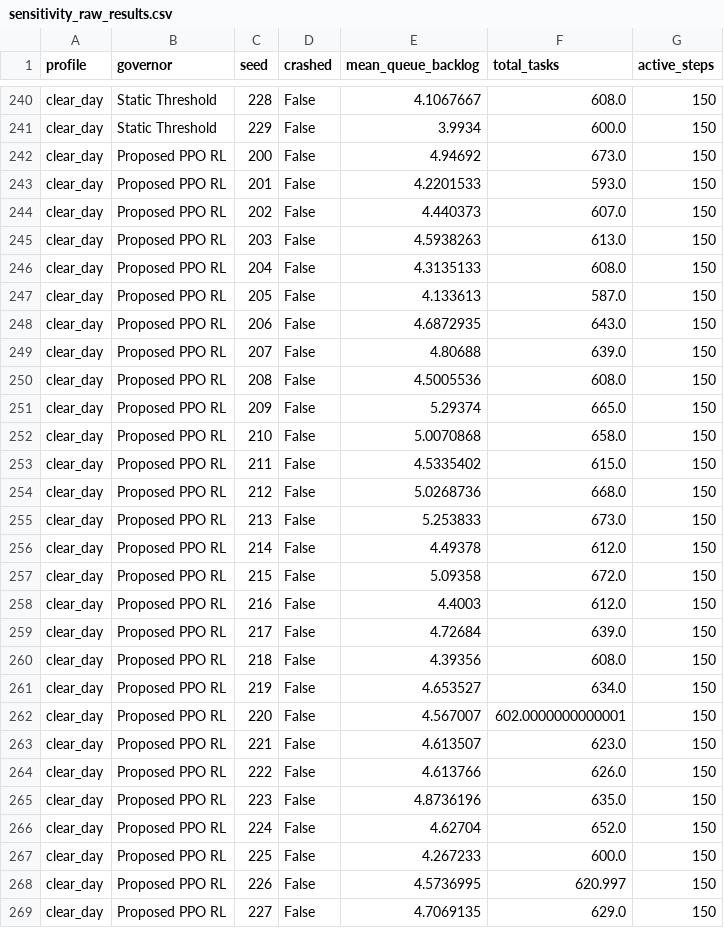
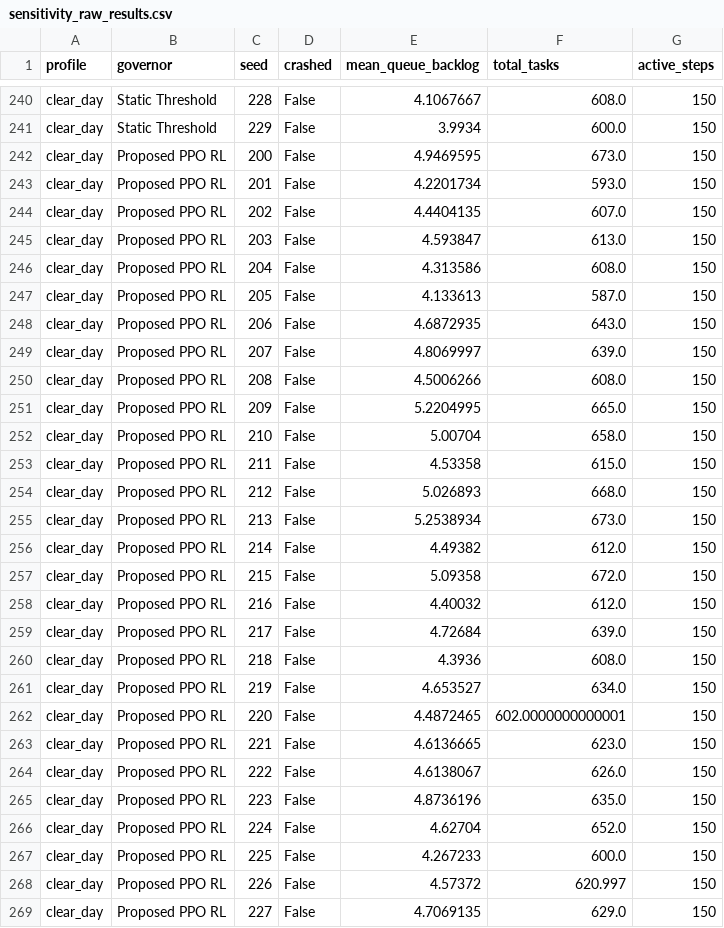
Before and after one commit to Saisriram53/-RL-Based-Dynamic-Voltage-and-Frequency-Scaling-Governor-for-Batteryless-Intermittent-IoT-Edge-Nodes, a CSV file: results/sensitivity_raw_results.csv, drawn as a sheet; only a part is shown, gaps mark what is left out; the diff covers the shown part only.

```diff
--- a/results/sensitivity_raw_results.csv
+++ b/results/sensitivity_raw_results.csv
@@ -241,25 +241,25 @@ clear_day,Static Threshold,228,False,4.1067667,608.0,150
 clear_day,Static Threshold,229,False,3.9934,600.0,150
-clear_day,Proposed PPO RL,200,False,4.94692,673.0,150
-clear_day,Proposed PPO RL,201,False,4.2201533,593.0,150
-clear_day,Proposed PPO RL,202,False,4.440373,607.0,150
-clear_day,Proposed PPO RL,203,False,4.5938263,613.0,150
-clear_day,Proposed PPO RL,204,False,4.3135133,608.0,150
+clear_day,Proposed PPO RL,200,False,4.9469595,673.0,150
+clear_day,Proposed PPO RL,201,False,4.2201734,593.0,150
+clear_day,Proposed PPO RL,202,False,4.4404135,607.0,150
+clear_day,Proposed PPO RL,203,False,4.593847,613.0,150
+clear_day,Proposed PPO RL,204,False,4.313586,608.0,150
 clear_day,Proposed PPO RL,205,False,4.133613,587.0,150
 clear_day,Proposed PPO RL,206,False,4.6872935,643.0,150
-clear_day,Proposed PPO RL,207,False,4.80688,639.0,150
-clear_day,Proposed PPO RL,208,False,4.5005536,608.0,150
-clear_day,Proposed PPO RL,209,False,5.29374,665.0,150
-clear_day,Proposed PPO RL,210,False,5.0070868,658.0,150
-clear_day,Proposed PPO RL,211,False,4.5335402,615.0,150
-clear_day,Proposed PPO RL,212,False,5.0268736,668.0,150
-clear_day,Proposed PPO RL,213,False,5.253833,673.0,150
-clear_day,Proposed PPO RL,214,False,4.49378,612.0,150
+clear_day,Proposed PPO RL,207,False,4.8069997,639.0,150
+clear_day,Proposed PPO RL,208,False,4.5006266,608.0,150
+clear_day,Proposed PPO RL,209,False,5.2204995,665.0,150
+clear_day,Proposed PPO RL,210,False,5.00704,658.0,150
+clear_day,Proposed PPO RL,211,False,4.53358,615.0,150
+clear_day,Proposed PPO RL,212,False,5.026893,668.0,150
+clear_day,Proposed PPO RL,213,False,5.2538934,673.0,150
+clear_day,Proposed PPO RL,214,False,4.49382,612.0,150
 clear_day,Proposed PPO RL,215,False,5.09358,672.0,150
-clear_day,Proposed PPO RL,216,False,4.4003,612.0,150
+clear_day,Proposed PPO RL,216,False,4.40032,612.0,150
 clear_day,Proposed PPO RL,217,False,4.72684,639.0,150
-clear_day,Proposed PPO RL,218,False,4.39356,608.0,150
+clear_day,Proposed PPO RL,218,False,4.3936,608.0,150
 clear_day,Proposed PPO RL,219,False,4.653527,634.0,150
-clear_day,Proposed PPO RL,220,False,4.567007,602.0000000000001,150
-clear_day,Proposed PPO RL,221,False,4.613507,623.0,150
-clear_day,Proposed PPO RL,222,False,4.613766,626.0,150
+clear_day,Proposed PPO RL,220,False,4.4872465,602.0000000000001,150
+clear_day,Proposed PPO RL,221,False,4.6136665,623.0,150
+clear_day,Proposed PPO RL,222,False,4.6138067,626.0,150
 clear_day,Proposed PPO RL,223,False,4.8736196,635.0,150
@@ -267,3 +267,3 @@ clear_day,Proposed PPO RL,224,False,4.62704,652.0,150
 clear_day,Proposed PPO RL,225,False,4.267233,600.0,150
-clear_day,Proposed PPO RL,226,False,4.5736995,620.997,150
+clear_day,Proposed PPO RL,226,False,4.57372,620.997,150
 clear_day,Proposed PPO RL,227,False,4.7069135,629.0,150
```
Also changed, not shown: 98 edited cells elsewhere in this file, results/benchmark_raw_results.csv, results/capacitance_sweep_raw_results.csv, 12 other files.
